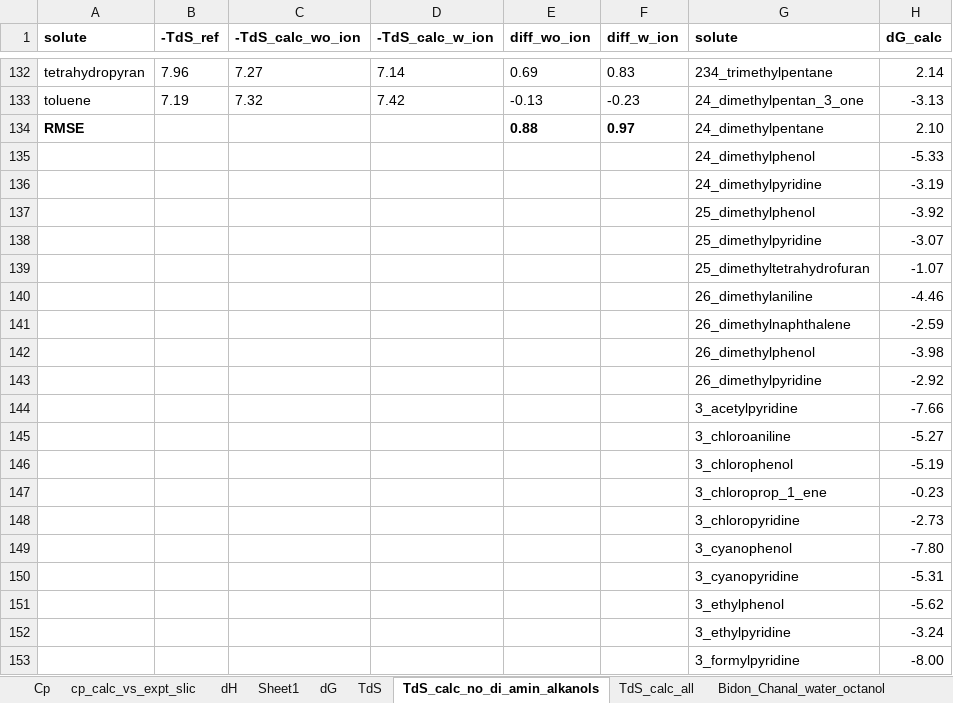
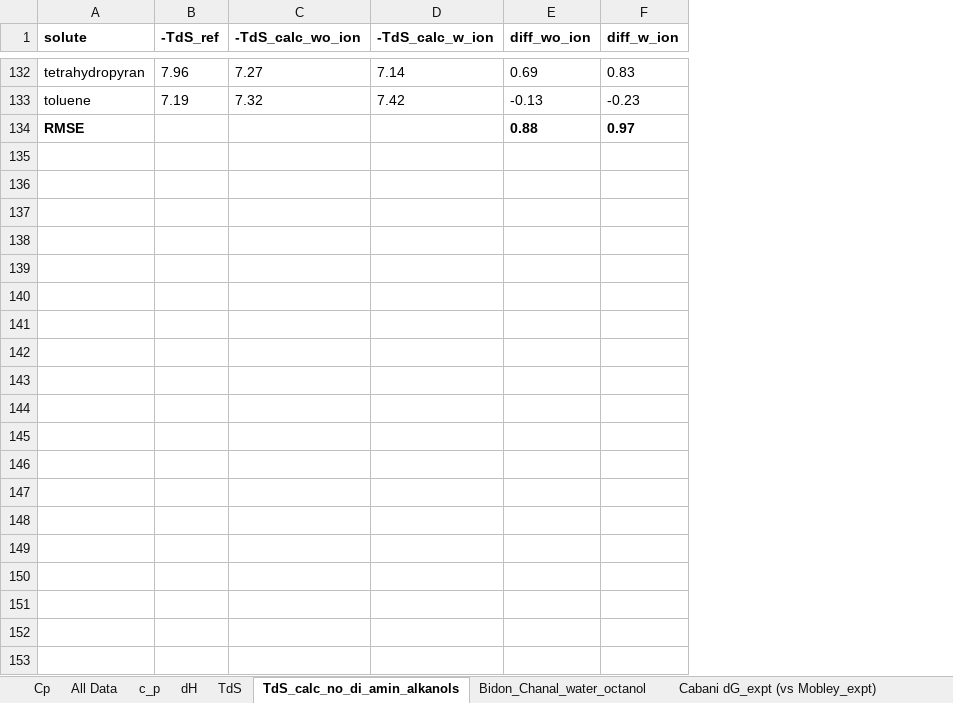
Before and after one commit to jbardhan/testasymmetry, an Excel workbook: mobley/reference-data/thermo_expt.xlsx, sheet TdS_calc_no_di_amin_alkanols, drawn as a sheet; only a part is shown, gaps mark what is left out; values as stored, in another font and other column widths than the file's, no borders; the diff covers the shown part only; the diff names each change by its address in the sheet, - before the commit and + after, or states it on an @@ line.

```diff
--- a/mobley/reference-data/thermo_expt.xlsx (sheet TdS_calc_no_di_amin_alkanols)
+++ b/mobley/reference-data/thermo_expt.xlsx (sheet TdS_calc_no_di_amin_alkanols)
-sheet tab: cp_calc_vs_expt_slic
+sheet tab: c_p
-sheet tab: Sheet1
-sheet tab: dG
-sheet tab: TdS_calc_all
+sheet tab: All Data
-column G (solute), rows 132-134: 234_trimethylpentane | 24_dimethylpentan_3_one | 24_dimethylpentane
-column H (dG_calc), rows 132-134: 2.14 | -3.13 | 2.10
-row 135:  |  |  |  |  |  | 24_dimethylphenol | -5.33
-row 136:  |  |  |  |  |  | 24_dimethylpyridine | -3.19
-row 137:  |  |  |  |  |  | 25_dimethylphenol | -3.92
-row 138:  |  |  |  |  |  | 25_dimethylpyridine | -3.07
-row 139:  |  |  |  |  |  | 25_dimethyltetrahydrofuran | -1.07
-row 140:  |  |  |  |  |  | 26_dimethylaniline | -4.46
-row 141:  |  |  |  |  |  | 26_dimethylnaphthalene | -2.59
-row 142:  |  |  |  |  |  | 26_dimethylphenol | -3.98
-row 143:  |  |  |  |  |  | 26_dimethylpyridine | -2.92
-row 144:  |  |  |  |  |  | 3_acetylpyridine | -7.66
-row 145:  |  |  |  |  |  | 3_chloroaniline | -5.27
-row 146:  |  |  |  |  |  | 3_chlorophenol | -5.19
-row 147:  |  |  |  |  |  | 3_chloroprop_1_ene | -0.23
-row 148:  |  |  |  |  |  | 3_chloropyridine | -2.73
-row 149:  |  |  |  |  |  | 3_cyanophenol | -7.80
-row 150:  |  |  |  |  |  | 3_cyanopyridine | -5.31
-row 151:  |  |  |  |  |  | 3_ethylphenol | -5.62
-row 152:  |  |  |  |  |  | 3_ethylpyridine | -3.24
-row 153:  |  |  |  |  |  | 3_formylpyridine | -8.00
```
Also changed, not shown: 350 removed rows elsewhere in this sheet, sheet Thermo_comparison_all_vars, sheet c_p, sheet TdS, sheet dH, sheet Cp, sheet 110 data with dG,dH,dS,Cp(expt), formulas that keep their value, mobley/reference-data/RTIL.xlsx, 15 other files.
